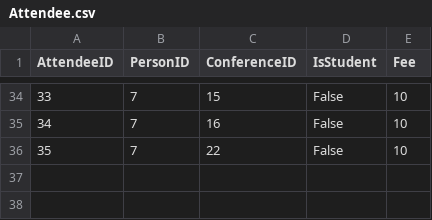
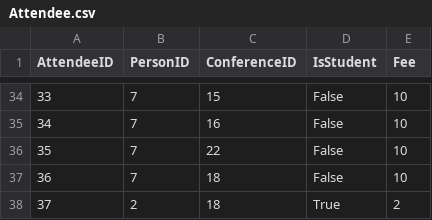
Before and after one commit to ahmetutku/A3, a CSV file: data/Attendee.csv, drawn as a sheet; only a part is shown, gaps mark what is left out.

```diff
--- a/data/Attendee.csv
+++ b/data/Attendee.csv
@@ -36 +36,3 @@ AttendeeID,PersonID,ConferenceID,IsStudent,Fee
 35,7,22,False,10
+36,7,18,False,10
+37,2,18,True,2
```
Also changed, not shown: data/Person.csv, data/Presentation.csv, 4 other files.
